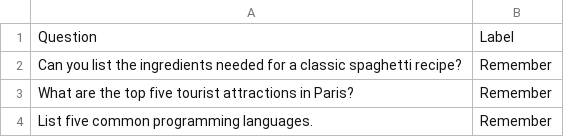
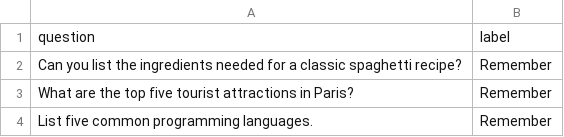
Before and after one commit to 99pranit/Qillion, a CSV file: dataset/dataset5.csv, drawn as a sheet; only a part is shown; removed rows and columns are numbered as before the commit, all else as after; the diff names each change by its address in the sheet, - before the commit and + after, or states it on an @@ line.

```diff
--- a/dataset/dataset5.csv
+++ b/dataset/dataset5.csv
-row 1: Question | Label
+row 1: question | label
```
Also changed, not shown: dataset/dataset1.csv, dataset/dataset2.csv, 4 other files.
